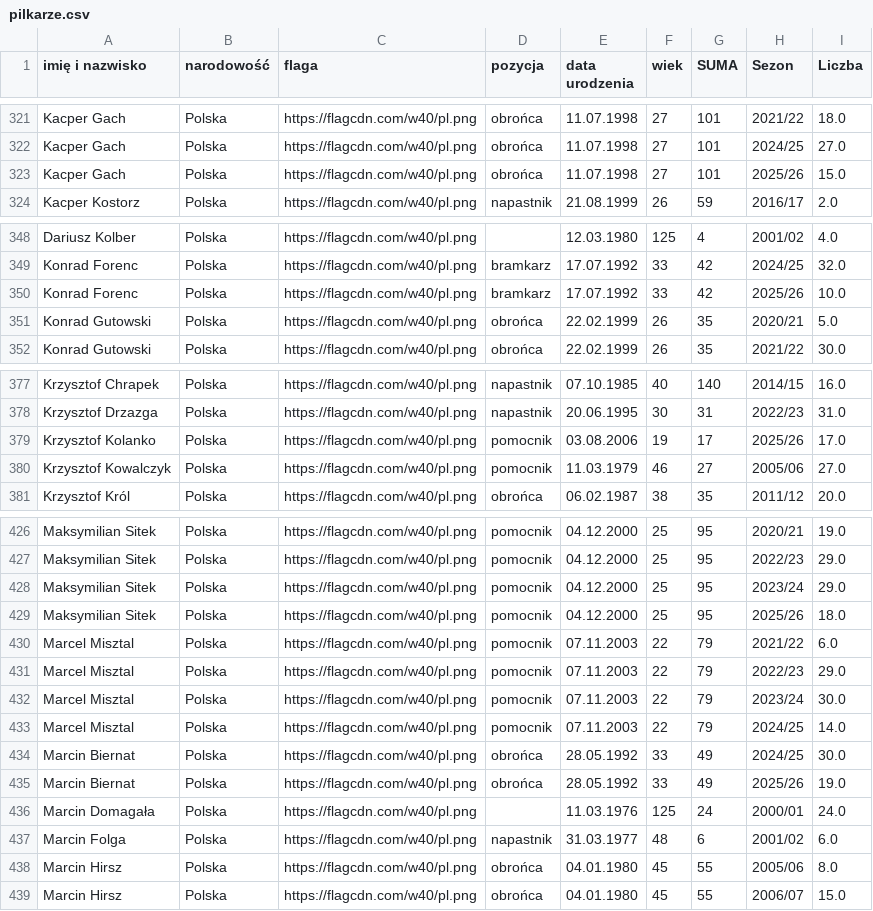
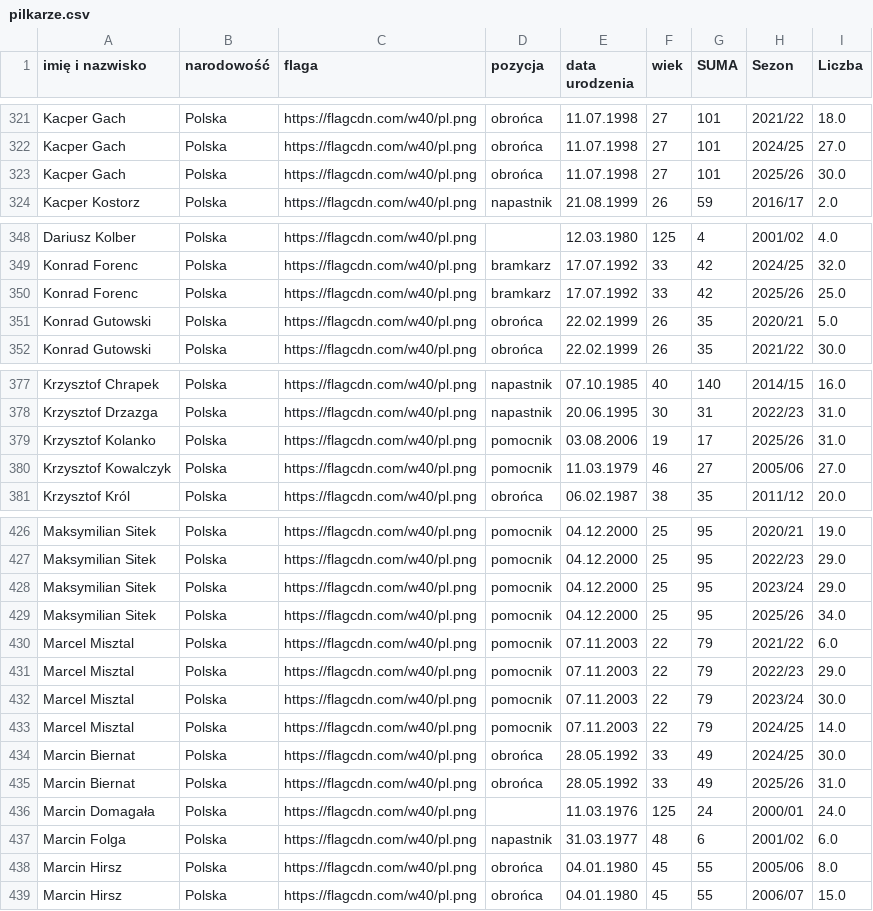
Before and after one commit to DomJer004/TSP_Baza, a CSV file: pilkarze.csv, drawn as a sheet; only a part is shown, gaps mark what is left out; the diff covers the shown part only.

```diff
--- a/pilkarze.csv
+++ b/pilkarze.csv
@@ -322,3 +322,3 @@ Kacper Gach,Polska,https://flagcdn.com/w40/pl.png,obrońca,11.07.1998,27,101,202
 Kacper Gach,Polska,https://flagcdn.com/w40/pl.png,obrońca,11.07.1998,27,101,2024/25,27.0
-Kacper Gach,Polska,https://flagcdn.com/w40/pl.png,obrońca,11.07.1998,27,101,2025/26,15.0
+Kacper Gach,Polska,https://flagcdn.com/w40/pl.png,obrońca,11.07.1998,27,101,2025/26,30.0
 Kacper Kostorz,Polska,https://flagcdn.com/w40/pl.png,napastnik,21.08.1999,26,59,2016/17,2.0
@@ -349,3 +349,3 @@ Dariusz Kolber,Polska,https://flagcdn.com/w40/pl.png,,12.03.1980,125,4,2001/02,4
 Konrad Forenc,Polska,https://flagcdn.com/w40/pl.png,bramkarz,17.07.1992,33,42,2024/25,32.0
-Konrad Forenc,Polska,https://flagcdn.com/w40/pl.png,bramkarz,17.07.1992,33,42,2025/26,10.0
+Konrad Forenc,Polska,https://flagcdn.com/w40/pl.png,bramkarz,17.07.1992,33,42,2025/26,25.0
 Konrad Gutowski,Polska,https://flagcdn.com/w40/pl.png,obrońca,22.02.1999,26,35,2020/21,5.0
@@ -378,3 +378,3 @@ Krzysztof Chrapek,Polska,https://flagcdn.com/w40/pl.png,napastnik,07.10.1985,40,
 Krzysztof Drzazga,Polska,https://flagcdn.com/w40/pl.png,napastnik,20.06.1995,30,31,2022/23,31.0
-Krzysztof Kolanko,Polska,https://flagcdn.com/w40/pl.png,pomocnik,03.08.2006,19,17,2025/26,17.0
+Krzysztof Kolanko,Polska,https://flagcdn.com/w40/pl.png,pomocnik,03.08.2006,19,17,2025/26,31.0
 Krzysztof Kowalczyk,Polska,https://flagcdn.com/w40/pl.png,pomocnik,11.03.1979,46,27,2005/06,27.0
@@ -428,3 +428,3 @@ Maksymilian Sitek,Polska,https://flagcdn.com/w40/pl.png,pomocnik,04.12.2000,25,9
 Maksymilian Sitek,Polska,https://flagcdn.com/w40/pl.png,pomocnik,04.12.2000,25,95,2023/24,29.0
-Maksymilian Sitek,Polska,https://flagcdn.com/w40/pl.png,pomocnik,04.12.2000,25,95,2025/26,18.0
+Maksymilian Sitek,Polska,https://flagcdn.com/w40/pl.png,pomocnik,04.12.2000,25,95,2025/26,34.0
 Marcel Misztal,Polska,https://flagcdn.com/w40/pl.png,pomocnik,07.11.2003,22,79,2021/22,6.0
@@ -434,3 +434,3 @@ Marcel Misztal,Polska,https://flagcdn.com/w40/pl.png,pomocnik,07.11.2003,22,79,2
 Marcin Biernat,Polska,https://flagcdn.com/w40/pl.png,obrońca,28.05.1992,33,49,2024/25,30.0
-Marcin Biernat,Polska,https://flagcdn.com/w40/pl.png,obrońca,28.05.1992,33,49,2025/26,19.0
+Marcin Biernat,Polska,https://flagcdn.com/w40/pl.png,obrońca,28.05.1992,33,49,2025/26,31.0
 Marcin Domagała,Polska,https://flagcdn.com/w40/pl.png,,11.03.1976,125,24,2000/01,24.0
```
Also changed, not shown: 3 added rows and 17 edited cells elsewhere in this file.
